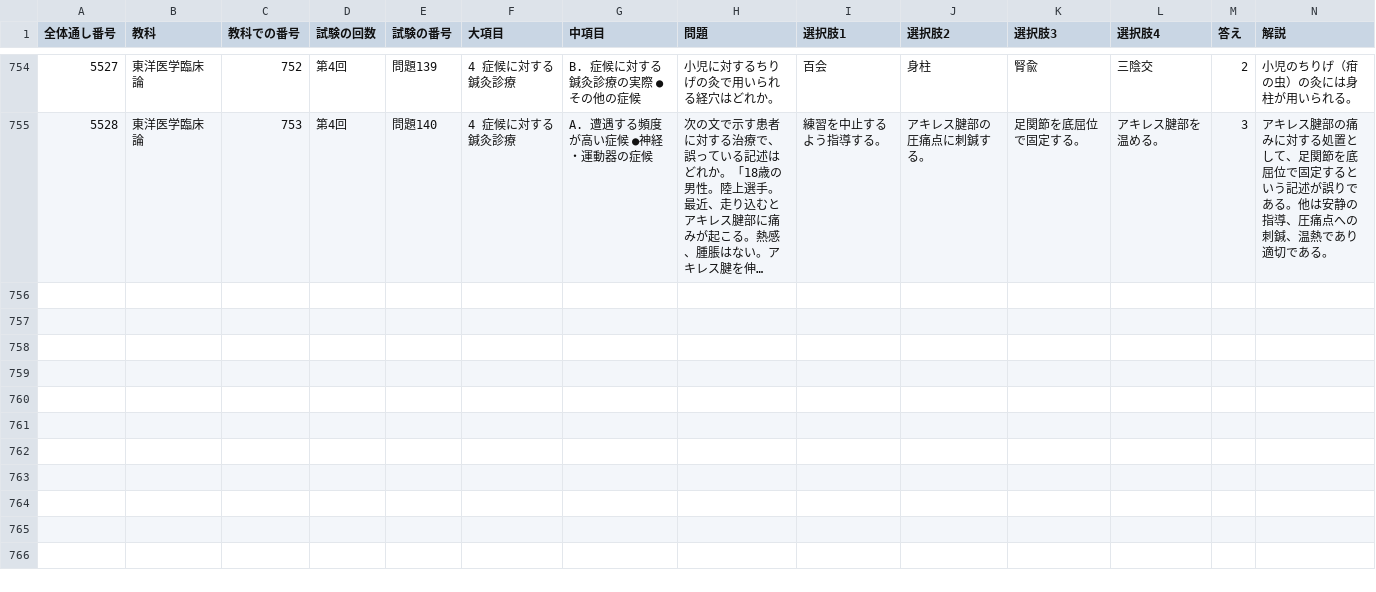
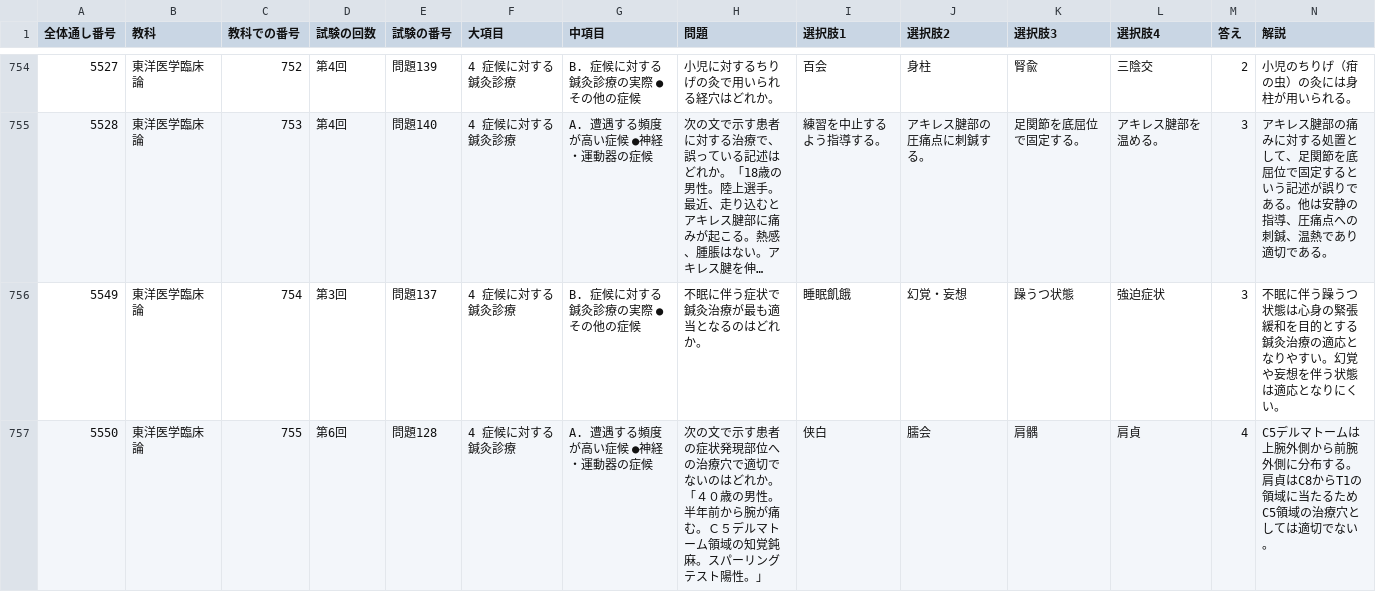
Before and after one commit to kaoman0079-ops/shinkyu_kokusitest, a CSV file: Csv/12_toyo_rinsho.csv, drawn as a sheet; only a part is shown, gaps mark what is left out; long unchanged cells end in …; the diff covers the shown part only; the diff names each change by its address in the sheet, - before the commit and + after, or states it on an @@ line.

```diff
--- a/Csv/12_toyo_rinsho.csv
+++ b/Csv/12_toyo_rinsho.csv
+row 756: 5549 | 東洋医学臨床論 | 754 | 第3回 | 問題137 | 4 症候に対する鍼灸診療 | B. 症候に対する鍼灸診療の実際 ●その他の症候 | 不眠に伴う症状で鍼灸治療が最も適当となるのはどれか。 | 睡眠飢餓 | 幻覚・妄想 | 躁うつ状態 | 強迫症状 | 3 | 不眠に伴う躁うつ状態は心身の緊張緩和を目的とする鍼灸治療の適応となりやすい。幻覚や妄想を伴う状態は適応となりにくい。
+row 757: 5550 | 東洋医学臨床論 | 755 | 第6回 | 問題128 | 4 症候に対する鍼灸診療 | A. 遭遇する頻度が高い症候 ●神経・運動器の症候 | 次の文で示す患者の症状発現部位への治療穴で適切でないのはどれか。「４０歳の男性。半年前から腕が痛む。Ｃ５デルマトーム領域の知覚鈍麻。スパーリングテスト陽性。」 | 侠白 | 臑会 | 肩髃 | 肩貞 | 4 | C5デルマトームは上腕外側から前腕外側に分布する。肩貞はC8からT1の領域に当たるためC5領域の治療穴としては適切でない。
```
Also changed, not shown: 5 added rows elsewhere in this file, Csv/02_eisei.csv, Csv/05_seiri.csv, 11 other files.
